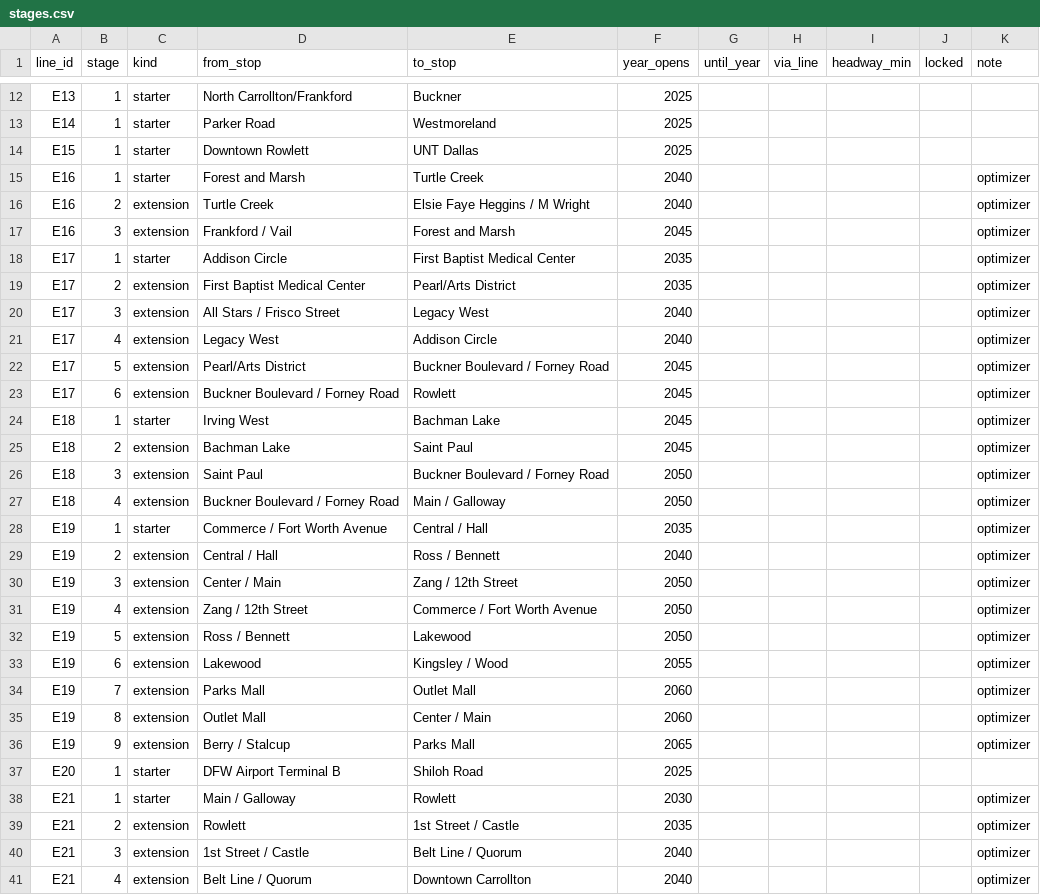
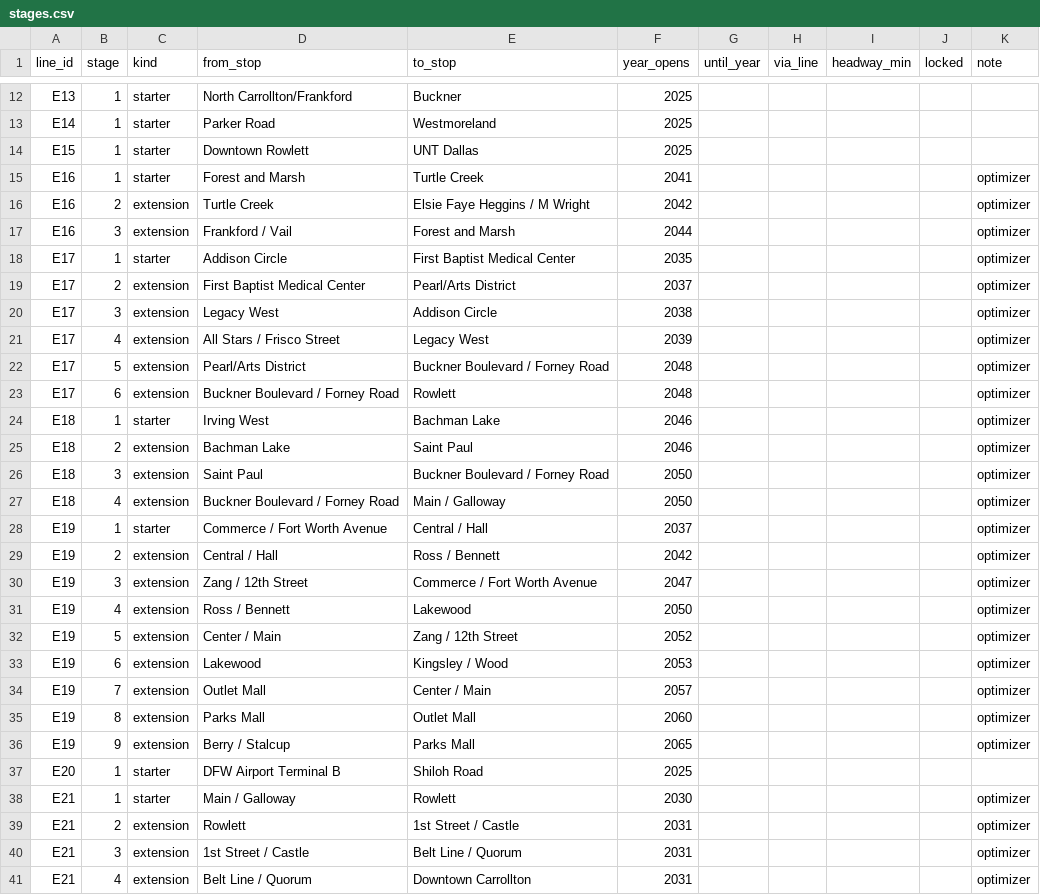
Before and after one commit to dgoodenough/dfw-transit, a CSV file: scenarios/lever_expand_max/stages.csv, drawn as a sheet; only a part is shown, gaps mark what is left out; the diff covers the shown part only.

```diff
--- a/scenarios/lever_expand_max/stages.csv
+++ b/scenarios/lever_expand_max/stages.csv
@@ -14,23 +14,23 @@ E14,1,starter,Parker Road,Westmoreland,2025,,,,,
 E15,1,starter,Downtown Rowlett,UNT Dallas,2025,,,,,
-E16,1,starter,Forest and Marsh,Turtle Creek,2040,,,,,optimizer
-E16,2,extension,Turtle Creek,Elsie Faye Heggins / M Wright,2040,,,,,optimizer
-E16,3,extension,Frankford / Vail,Forest and Marsh,2045,,,,,optimizer
+E16,1,starter,Forest and Marsh,Turtle Creek,2041,,,,,optimizer
+E16,2,extension,Turtle Creek,Elsie Faye Heggins / M Wright,2042,,,,,optimizer
+E16,3,extension,Frankford / Vail,Forest and Marsh,2044,,,,,optimizer
 E17,1,starter,Addison Circle,First Baptist Medical Center,2035,,,,,optimizer
-E17,2,extension,First Baptist Medical Center,Pearl/Arts District,2035,,,,,optimizer
-E17,3,extension,All Stars / Frisco Street,Legacy West,2040,,,,,optimizer
-E17,4,extension,Legacy West,Addison Circle,2040,,,,,optimizer
-E17,5,extension,Pearl/Arts District,Buckner Boulevard / Forney Road,2045,,,,,optimizer
-E17,6,extension,Buckner Boulevard / Forney Road,Rowlett,2045,,,,,optimizer
-E18,1,starter,Irving West,Bachman Lake,2045,,,,,optimizer
-E18,2,extension,Bachman Lake,Saint Paul,2045,,,,,optimizer
+E17,2,extension,First Baptist Medical Center,Pearl/Arts District,2037,,,,,optimizer
+E17,3,extension,Legacy West,Addison Circle,2038,,,,,optimizer
+E17,4,extension,All Stars / Frisco Street,Legacy West,2039,,,,,optimizer
+E17,5,extension,Pearl/Arts District,Buckner Boulevard / Forney Road,2048,,,,,optimizer
+E17,6,extension,Buckner Boulevard / Forney Road,Rowlett,2048,,,,,optimizer
+E18,1,starter,Irving West,Bachman Lake,2046,,,,,optimizer
+E18,2,extension,Bachman Lake,Saint Paul,2046,,,,,optimizer
 E18,3,extension,Saint Paul,Buckner Boulevard / Forney Road,2050,,,,,optimizer
 E18,4,extension,Buckner Boulevard / Forney Road,Main / Galloway,2050,,,,,optimizer
-E19,1,starter,Commerce / Fort Worth Avenue,Central / Hall,2035,,,,,optimizer
-E19,2,extension,Central / Hall,Ross / Bennett,2040,,,,,optimizer
-E19,3,extension,Center / Main,Zang / 12th Street,2050,,,,,optimizer
-E19,4,extension,Zang / 12th Street,Commerce / Fort Worth Avenue,2050,,,,,optimizer
-E19,5,extension,Ross / Bennett,Lakewood,2050,,,,,optimizer
-E19,6,extension,Lakewood,Kingsley / Wood,2055,,,,,optimizer
-E19,7,extension,Parks Mall,Outlet Mall,2060,,,,,optimizer
-E19,8,extension,Outlet Mall,Center / Main,2060,,,,,optimizer
+E19,1,starter,Commerce / Fort Worth Avenue,Central / Hall,2037,,,,,optimizer
+E19,2,extension,Central / Hall,Ross / Bennett,2042,,,,,optimizer
+E19,3,extension,Zang / 12th Street,Commerce / Fort Worth Avenue,2047,,,,,optimizer
+E19,4,extension,Ross / Bennett,Lakewood,2050,,,,,optimizer
+E19,5,extension,Center / Main,Zang / 12th Street,2052,,,,,optimizer
+E19,6,extension,Lakewood,Kingsley / Wood,2053,,,,,optimizer
+E19,7,extension,Outlet Mall,Center / Main,2057,,,,,optimizer
+E19,8,extension,Parks Mall,Outlet Mall,2060,,,,,optimizer
 E19,9,extension,Berry / Stalcup,Parks Mall,2065,,,,,optimizer
@@ -38,4 +38,4 @@ E20,1,starter,DFW Airport Terminal B,Shiloh Road,2025,,,,,
 E21,1,starter,Main / Galloway,Rowlett,2030,,,,,optimizer
-E21,2,extension,Rowlett,1st Street / Castle,2035,,,,,optimizer
-E21,3,extension,1st Street / Castle,Belt Line / Quorum,2040,,,,,optimizer
-E21,4,extension,Belt Line / Quorum,Downtown Carrollton,2040,,,,,optimizer
+E21,2,extension,Rowlett,1st Street / Castle,2031,,,,,optimizer
+E21,3,extension,1st Street / Castle,Belt Line / Quorum,2031,,,,,optimizer
+E21,4,extension,Belt Line / Quorum,Downtown Carrollton,2031,,,,,optimizer
```
Also changed, not shown: 4 added rows and 139 edited cells elsewhere in this file, scenarios/lever_expand_max/transfers.csv, scenarios/lever_expand_package/stations.csv, 15 other files.
